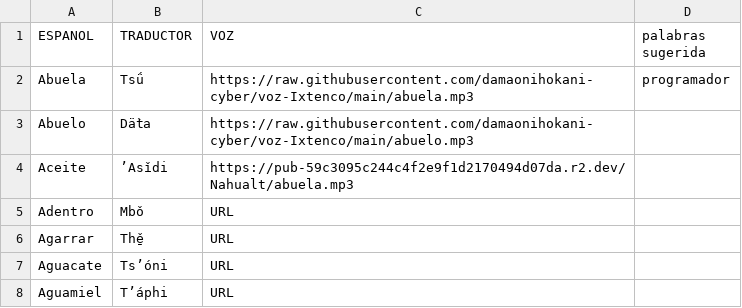
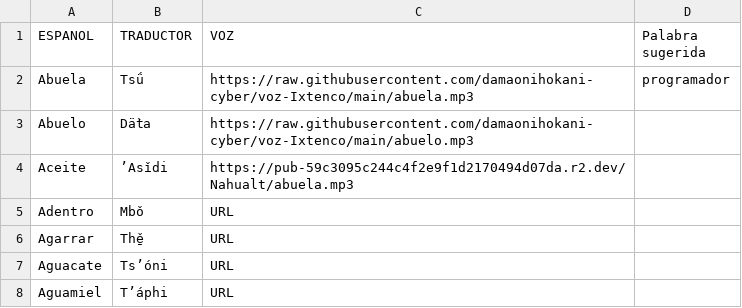
Before and after one commit to damaonihokani-cyber/diccionario, a CSV file: yum.csv, drawn as a sheet; only a part is shown.

Commit message:
Actualización con BOM UTF-8 para Ñaño Otomí - 2026-09-19T00:54:16.967Z

```diff
--- a/yum.csv
+++ b/yum.csv
@@ -1,2 +1,2 @@
-ESPANOL	TRADUCTOR	VOZ	palabras sugerida
+ESPANOL	TRADUCTOR	VOZ	Palabra sugerida
 Abuela	Tsǘ	https://raw.githubusercontent.com/damaonihokani-cyber/voz-Ixtenco/main/abuela.mp3	programador
```
